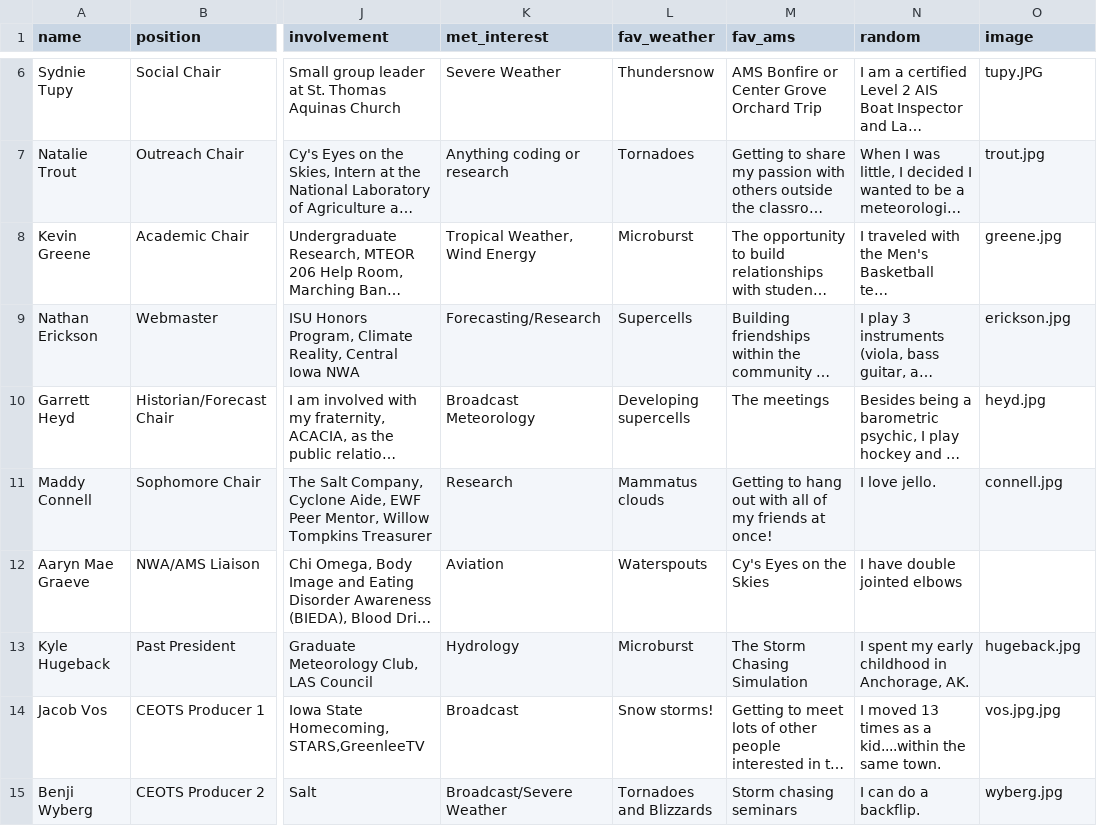
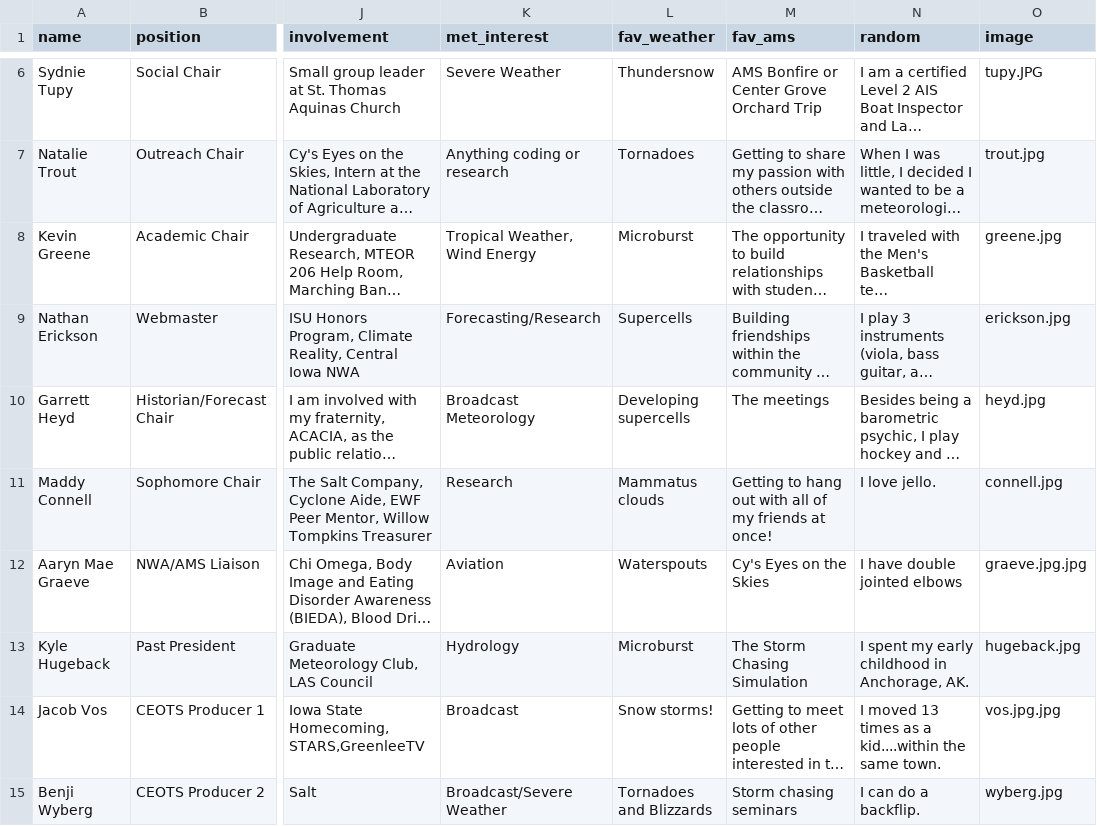
Before and after one commit to isuams/isuams, a CSV file: _data/officers.csv, drawn as a sheet; only a part is shown, gaps mark what is left out; long unchanged cells end in …; the diff names each change by its address in the sheet, - before the commit and + after, or states it on an @@ line.

Commit message:
Update officers.csv
Added Aaryn's picture to the officers page

```diff
--- a/_data/officers.csv
+++ b/_data/officers.csv
-O12 (image): (empty)
+O12 (image): graeve.jpg.jpg
```
